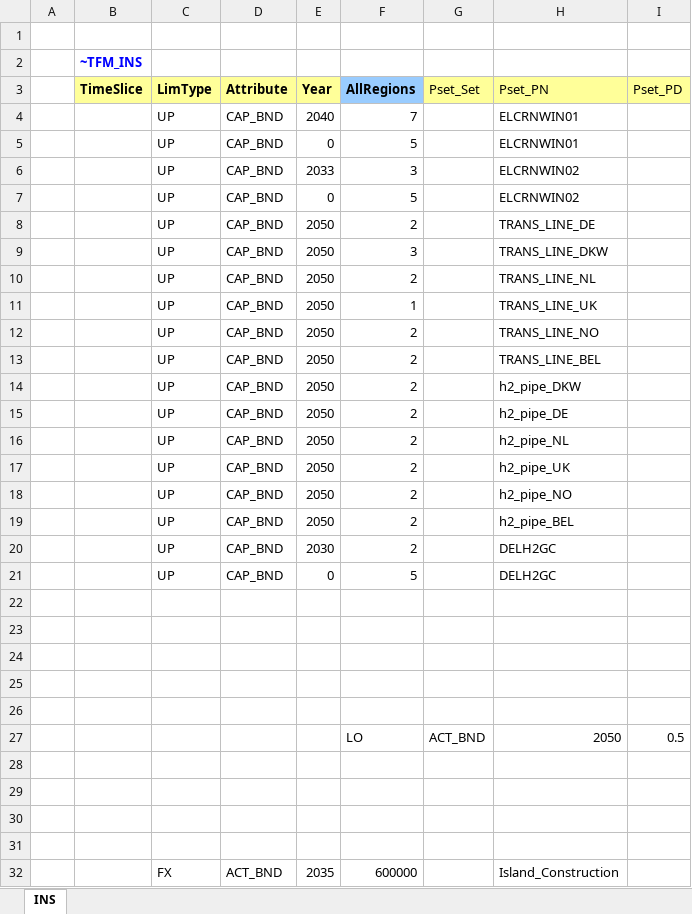
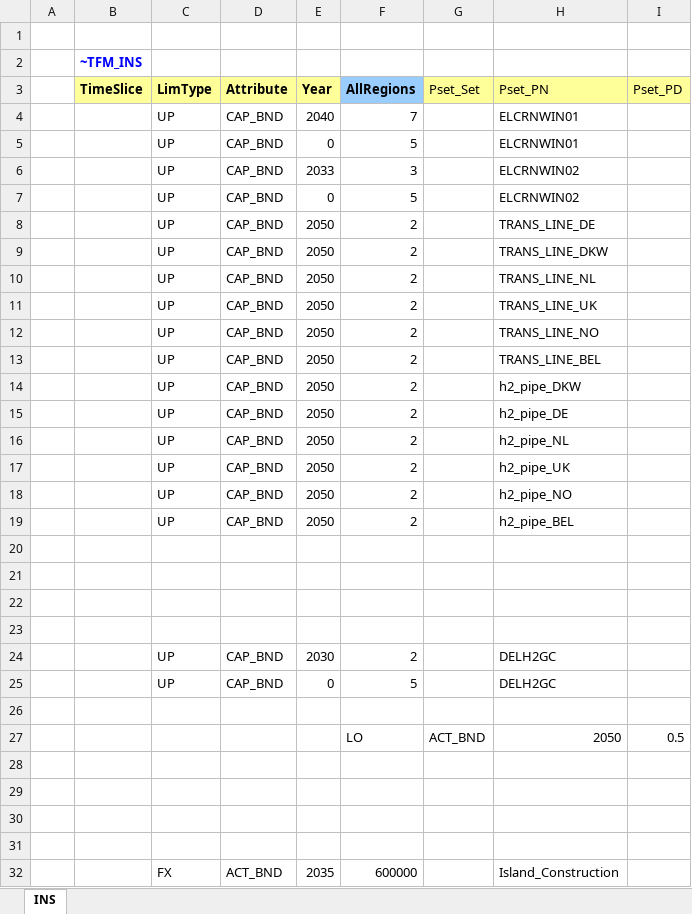
Before and after one commit to frangb99/Master-thesis-model-2, an Excel workbook: SuppXLS/Scen_limit_capacities.xlsx, sheet INS, drawn as a sheet; only a part is shown; values as stored, in another font and other column widths than the file's, no borders; rows hold the shown columns only; the diff names each change by its address in the sheet, - before the commit and + after, or states it on an @@ line.

```diff
--- a/SuppXLS/Scen_limit_capacities.xlsx (sheet INS)
+++ b/SuppXLS/Scen_limit_capacities.xlsx (sheet INS)
-F9 (AllRegions): 3
+F9 (AllRegions): 2
-F11 (AllRegions): 1
+F11 (AllRegions): 2
-C20:C21 (LimType): UP
+C20:C21 (LimType): (empty)
-D20:D21 (Attribute): CAP_BND
+D20:D21 (Attribute): (empty)
-E20 (Year): 2030
+E20 (Year): (empty)
-F20 (AllRegions): 2
+F20 (AllRegions): (empty)
-H20:H21 (Pset_PN): DELH2GC
+H20:H21 (Pset_PN): (empty)
-E21 (Year): 0
+E21 (Year): (empty)
-F21 (AllRegions): 5
+F21 (AllRegions): (empty)
-row 24: (empty)
+row 24:  |  | UP | CAP_BND | 2030 | 2 |  | DELH2GC
-row 25: (empty)
+row 25:  |  | UP | CAP_BND | 0 | 5 |  | DELH2GC
```
Also changed, not shown: SubRES_TMPL/SubRES_STO_Techs_batteries.xlsx, SuppXLS/Scen_SubAnnual624_YRFR.xlsx, 6 other files.
